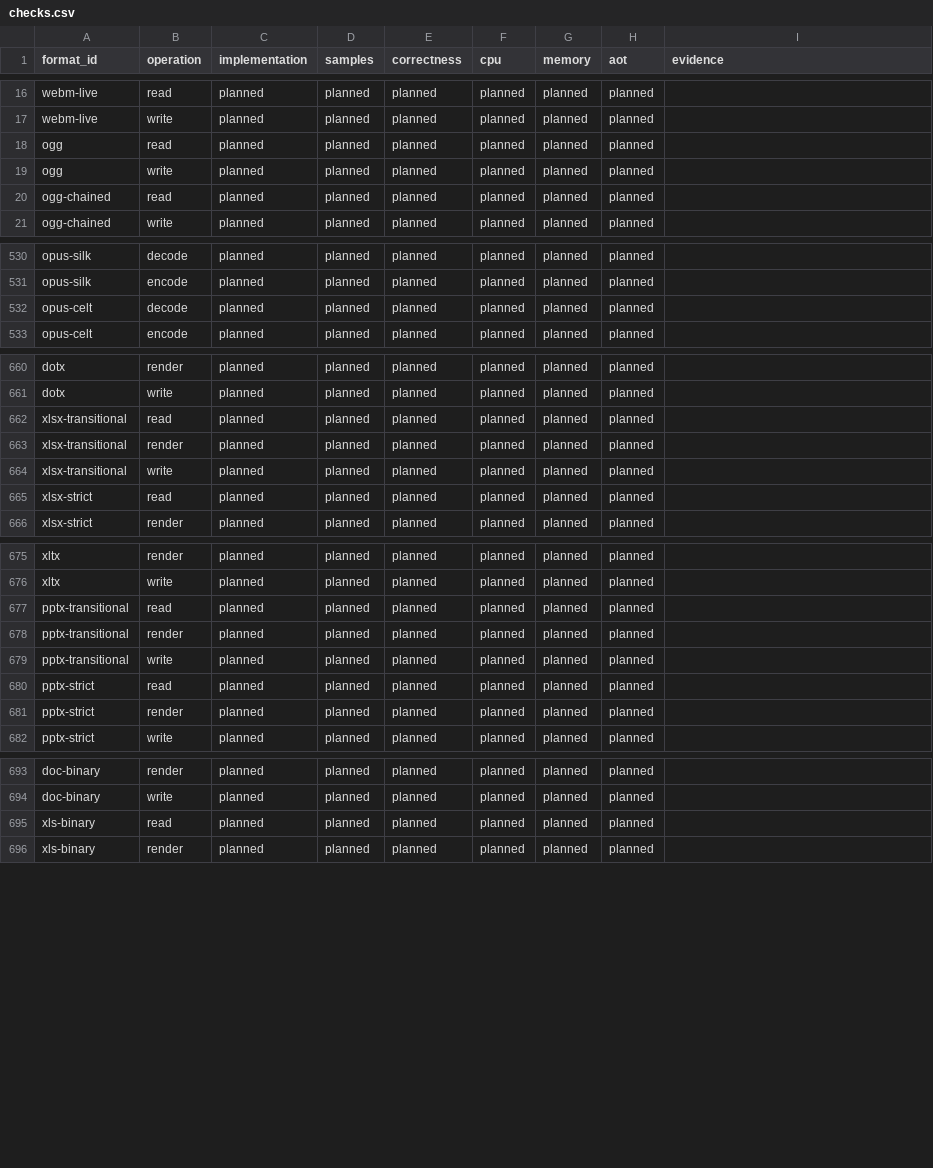
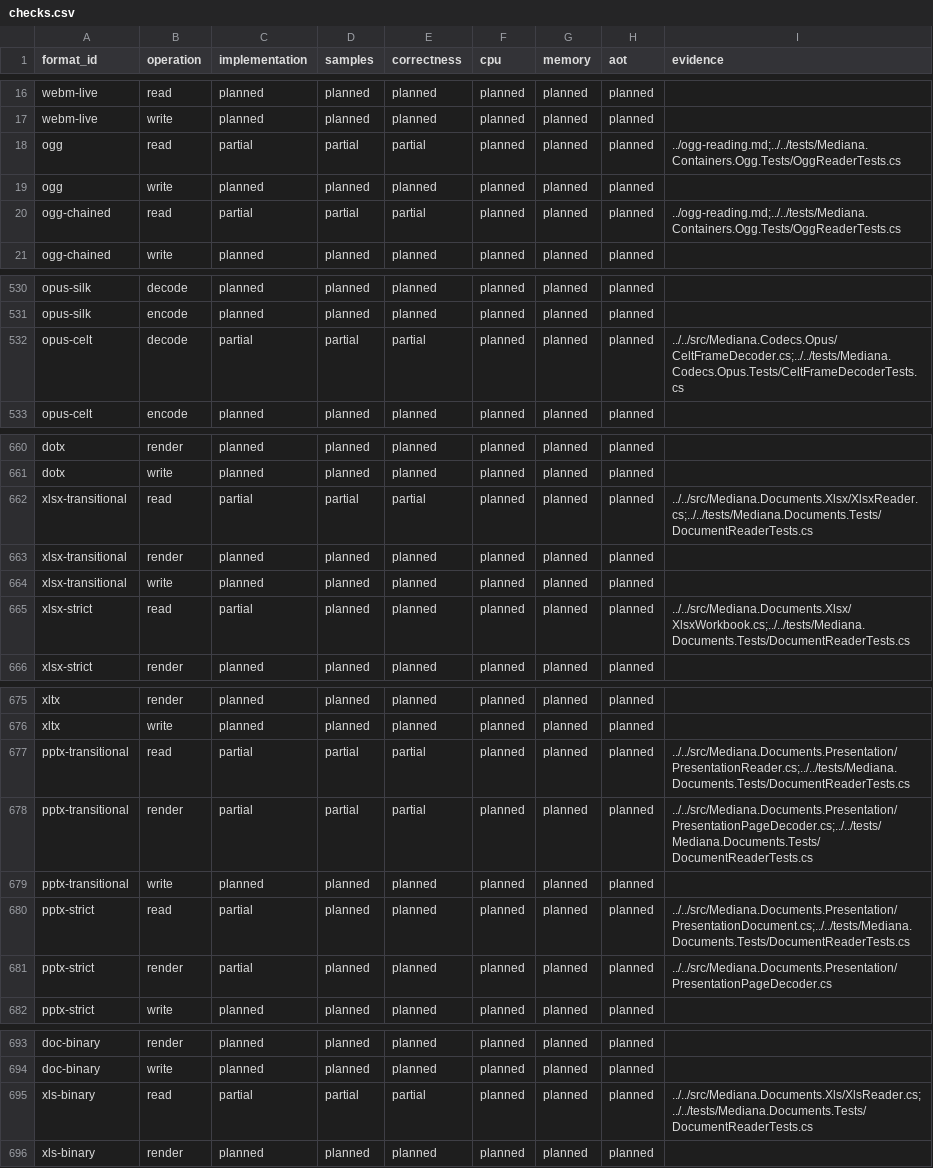
Before and after one commit to bvdcode/Mediana, a CSV file: docs/formats/checks.csv, drawn as a sheet; only a part is shown, gaps mark what is left out.

Commit message:
Refresh implemented format coverage for Ogg Opus and Office readers

```diff
--- a/docs/formats/checks.csv
+++ b/docs/formats/checks.csv
@@ -17,5 +17,5 @@ webm-live,read,planned,planned,planned,planned,planned,planned,
 webm-live,write,planned,planned,planned,planned,planned,planned,
-ogg,read,planned,planned,planned,planned,planned,planned,
+ogg,read,partial,partial,partial,planned,planned,planned,../ogg-reading.md;../../tests/Mediana.Containers.Ogg.Tests/OggReaderTests.cs
 ogg,write,planned,planned,planned,planned,planned,planned,
-ogg-chained,read,planned,planned,planned,planned,planned,planned,
+ogg-chained,read,partial,partial,partial,planned,planned,planned,../ogg-reading.md;../../tests/Mediana.Containers.Ogg.Tests/OggReaderTests.cs
 ogg-chained,write,planned,planned,planned,planned,planned,planned,
@@ -531,3 +531,3 @@ opus-silk,decode,planned,planned,planned,planned,planned,planned,
 opus-silk,encode,planned,planned,planned,planned,planned,planned,
-opus-celt,decode,planned,planned,planned,planned,planned,planned,
+opus-celt,decode,partial,partial,partial,planned,planned,planned,../../src/Mediana.Codecs.Opus/CeltFrameDecoder.cs;../../tests/Mediana.Codecs.Opus.Tests/CeltFrameDecoderTests.cs
 opus-celt,encode,planned,planned,planned,planned,planned,planned,
@@ -661,6 +661,6 @@ dotx,render,planned,planned,planned,planned,planned,planned,
 dotx,write,planned,planned,planned,planned,planned,planned,
-xlsx-transitional,read,planned,planned,planned,planned,planned,planned,
+xlsx-transitional,read,partial,partial,partial,planned,planned,planned,../../src/Mediana.Documents.Xlsx/XlsxReader.cs;../../tests/Mediana.Documents.Tests/DocumentReaderTests.cs
 xlsx-transitional,render,planned,planned,planned,planned,planned,planned,
 xlsx-transitional,write,planned,planned,planned,planned,planned,planned,
-xlsx-strict,read,planned,planned,planned,planned,planned,planned,
+xlsx-strict,read,partial,planned,planned,planned,planned,planned,../../src/Mediana.Documents.Xlsx/XlsxWorkbook.cs;../../tests/Mediana.Documents.Tests/DocumentReaderTests.cs
 xlsx-strict,render,planned,planned,planned,planned,planned,planned,
@@ -676,7 +676,7 @@ xltx,render,planned,planned,planned,planned,planned,planned,
 xltx,write,planned,planned,planned,planned,planned,planned,
-pptx-transitional,read,planned,planned,planned,planned,planned,planned,
-pptx-transitional,render,planned,planned,planned,planned,planned,planned,
+pptx-transitional,read,partial,partial,partial,planned,planned,planned,../../src/Mediana.Documents.Presentation/PresentationReader.cs;../../tests/Mediana.Documents.Tests/DocumentReaderTests.cs
+pptx-transitional,render,partial,partial,partial,planned,planned,planned,../../src/Mediana.Documents.Presentation/PresentationPageDecoder.cs;../../tests/Mediana.Documents.Tests/DocumentReaderTests.cs
 pptx-transitional,write,planned,planned,planned,planned,planned,planned,
-pptx-strict,read,planned,planned,planned,planned,planned,planned,
-pptx-strict,render,planned,planned,planned,planned,planned,planned,
+pptx-strict,read,partial,planned,planned,planned,planned,planned,../../src/Mediana.Documents.Presentation/PresentationDocument.cs;../../tests/Mediana.Documents.Tests/DocumentReaderTests.cs
+pptx-strict,render,partial,planned,planned,planned,planned,planned,../../src/Mediana.Documents.Presentation/PresentationPageDecoder.cs
 pptx-strict,write,planned,planned,planned,planned,planned,planned,
@@ -694,3 +694,3 @@ doc-binary,render,planned,planned,planned,planned,planned,planned,
 doc-binary,write,planned,planned,planned,planned,planned,planned,
-xls-binary,read,planned,planned,planned,planned,planned,planned,
+xls-binary,read,partial,partial,partial,planned,planned,planned,../../src/Mediana.Documents.Xls/XlsReader.cs;../../tests/Mediana.Documents.Tests/DocumentReaderTests.cs
 xls-binary,render,planned,planned,planned,planned,planned,planned,
```
Also changed, not shown: docs/formats/catalog.csv, 2 other files.
